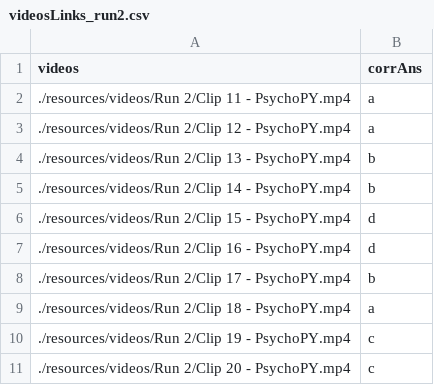
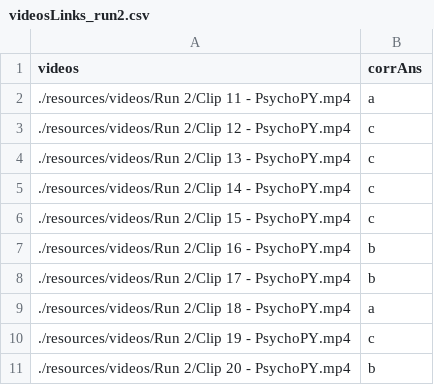
Before and after one commit to brunodireito/Colab-CISUC-UMad, a CSV file: stimuli/decisionmaking-task/videosLinks_run2.csv, drawn as a sheet.

Commit message:
Update correct answers Run 2 csv

```diff
--- a/stimuli/decisionmaking-task/videosLinks_run2.csv
+++ b/stimuli/decisionmaking-task/videosLinks_run2.csv
@@ -2,7 +2,7 @@ videos;corrAns
 ./resources/videos/Run 2/Clip 11 - PsychoPY.mp4;a
-./resources/videos/Run 2/Clip 12 - PsychoPY.mp4;a
-./resources/videos/Run 2/Clip 13 - PsychoPY.mp4;b
-./resources/videos/Run 2/Clip 14 - PsychoPY.mp4;b
-./resources/videos/Run 2/Clip 15 - PsychoPY.mp4;d
-./resources/videos/Run 2/Clip 16 - PsychoPY.mp4;d
+./resources/videos/Run 2/Clip 12 - PsychoPY.mp4;c
+./resources/videos/Run 2/Clip 13 - PsychoPY.mp4;c
+./resources/videos/Run 2/Clip 14 - PsychoPY.mp4;c
+./resources/videos/Run 2/Clip 15 - PsychoPY.mp4;c
+./resources/videos/Run 2/Clip 16 - PsychoPY.mp4;b
 ./resources/videos/Run 2/Clip 17 - PsychoPY.mp4;b
@@ -10,2 +10,2 @@ videos;corrAns
 ./resources/videos/Run 2/Clip 19 - PsychoPY.mp4;c
-./resources/videos/Run 2/Clip 20 - PsychoPY.mp4;c
+./resources/videos/Run 2/Clip 20 - PsychoPY.mp4;b
```
